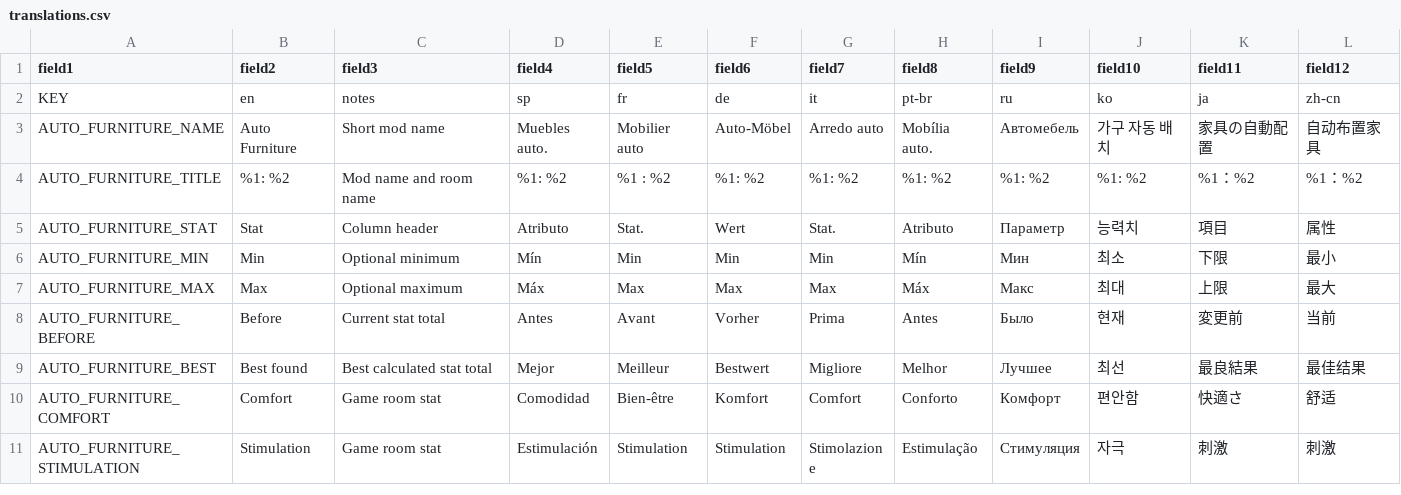
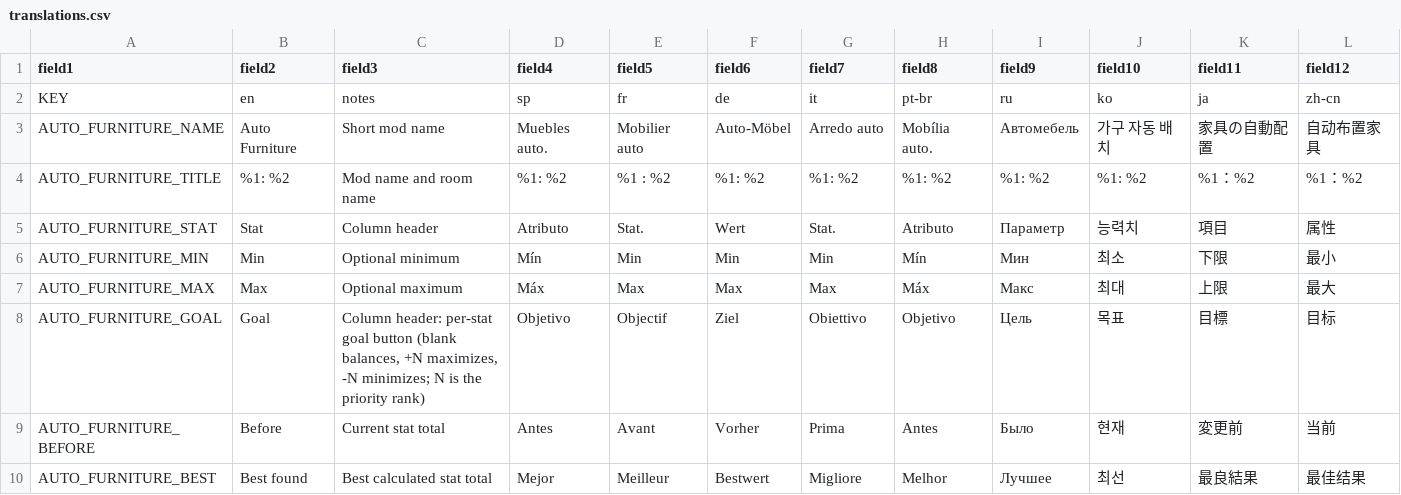
Before and after one commit to anitosq/mewgenics-mods, a CSV file: mods/auto-furniture/translations.csv, drawn as a sheet; only a part is shown; the shorter side is filled out with more unchanged rows; the diff names each change by its address in the sheet, - before the commit and + after, or states it on an @@ line.

Commit message:
feat(auto-furniture): add ranked maximize and minimize goals per stat
Each selected stat gets a Goal button that cycles balance, +rank
(maximize) and -rank (minimize). Ranks follow the order goals were set.
Layouts compare Max, Min, then ranked goals in order, then balance the
remaining selected stats. The search weights goal stats by rank and
sign, and utility fill no longer raises a minimized stat.

The panel widens to 680 px for the new column, with the Goal header
translated in all ten languages. Without goals, the solver output is
identical to beta.2.

```diff
--- a/mods/auto-furniture/translations.csv
+++ b/mods/auto-furniture/translations.csv
+row 8: AUTO_FURNITURE_GOAL | Goal | Column header: per-stat goal button (blank balances, +N maximizes, -N minimizes; N is the priority rank) | Objetivo | Objectif | Ziel | Obiettivo | Objetivo | Цель | 목표 | 目標 | 目标
```
Also changed, not shown: 11 other files.
